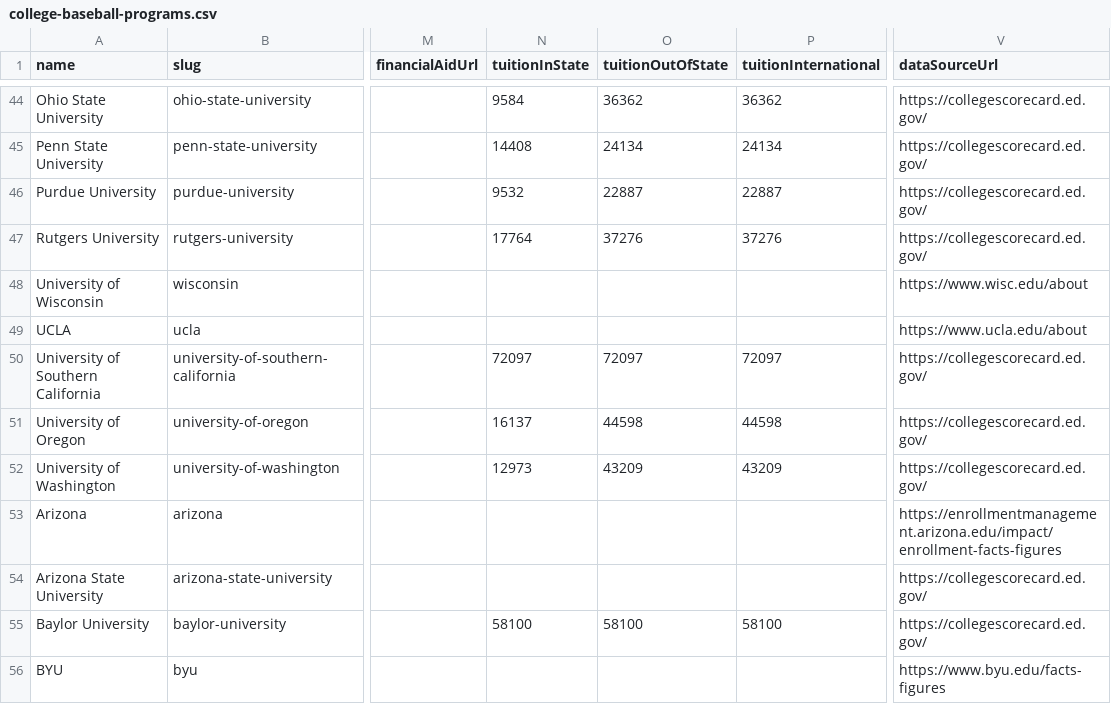
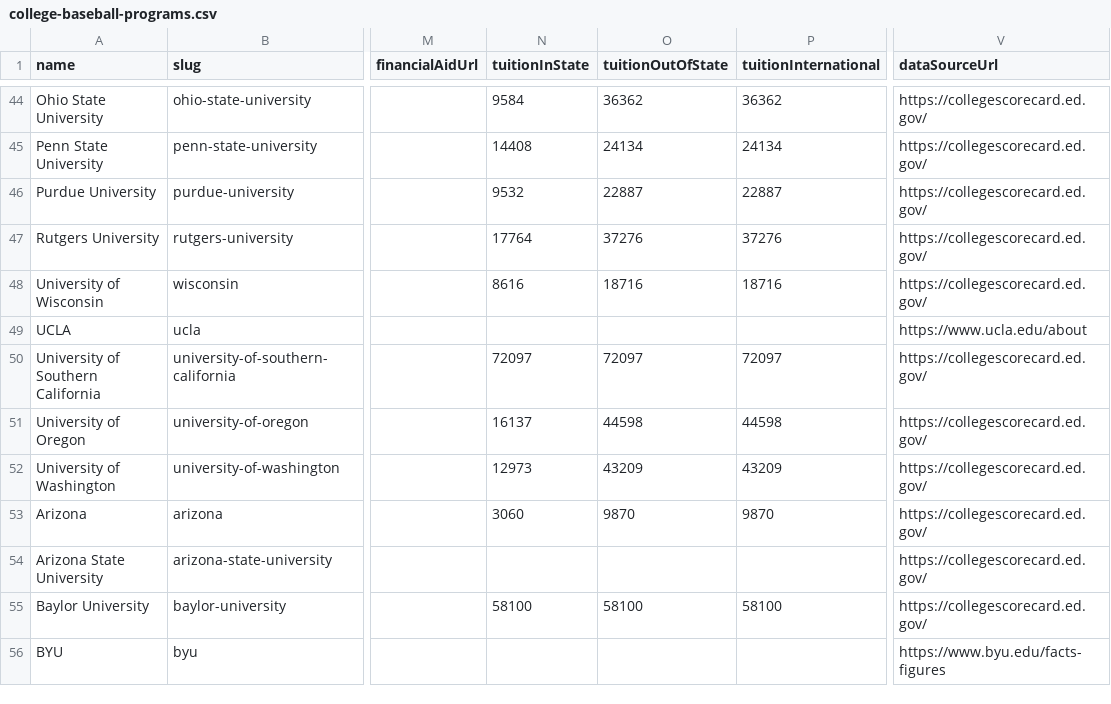
Before and after one commit to mattblittle-create/scoutline-beta, a CSV file: data/college-baseball-programs.csv, drawn as a sheet; only a part is shown, gaps mark what is left out; the diff covers the shown part only; the diff names each change by its address in the sheet, - before the commit and + after, or states it on an @@ line.

```diff
--- a/data/college-baseball-programs.csv
+++ b/data/college-baseball-programs.csv
-N48 (tuitionInState): (empty)
+N48 (tuitionInState): 8616
-O48 (tuitionOutOfState): (empty)
+O48 (tuitionOutOfState): 18716
-P48 (tuitionInternational): (empty)
+P48 (tuitionInternational): 18716
-V48 (dataSourceUrl): https://www.wisc.edu/about
+V48 (dataSourceUrl): https://collegescorecard.ed.gov/
-N53 (tuitionInState): (empty)
+N53 (tuitionInState): 3060
-O53 (tuitionOutOfState): (empty)
+O53 (tuitionOutOfState): 9870
-P53 (tuitionInternational): (empty)
+P53 (tuitionInternational): 9870
-V53 (dataSourceUrl): https://enrollmentmanagement.arizona.edu/impact/enrollment-facts-figures
+V53 (dataSourceUrl): https://collegescorecard.ed.gov/
```
Also changed, not shown: 143 edited cells elsewhere in this file, 1 other file.
